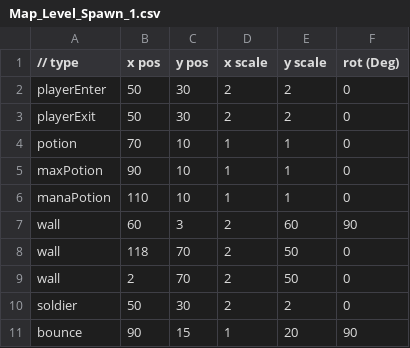
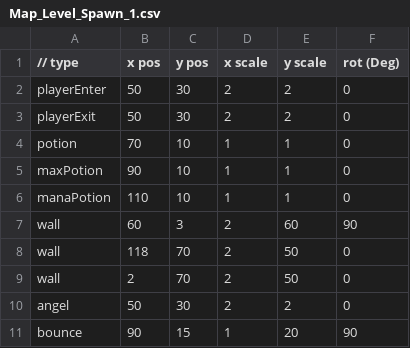
Before and after one commit to lolmasterdeluxe/SP3-Archangel, a CSV file: Physics/Maps/Spawn/Map_Level_Spawn_1.csv, drawn as a sheet.

```diff
--- a/Physics/Maps/Spawn/Map_Level_Spawn_1.csv
+++ b/Physics/Maps/Spawn/Map_Level_Spawn_1.csv
@@ -9,3 +9,3 @@ wall,118,70,2,50,0
 wall,2,70,2,50,0
-soldier,50,30,2,2,0
+angel,50,30,2,2,0
 bounce,90,15,1,20,90
```
Also changed, not shown: 1 other file.
